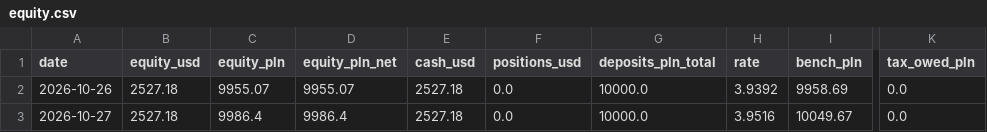
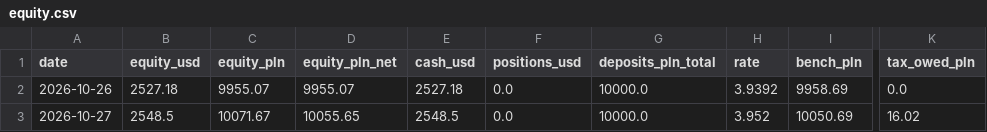
Before and after one commit to wywigacz/xtb-daytrader-sim, a CSV file: sim/state/equity.csv, drawn as a sheet; only a part is shown, gaps mark what is left out; the diff names each change by its address in the sheet, - before the commit and + after, or states it on an @@ line.

```diff
--- a/sim/state/equity.csv
+++ b/sim/state/equity.csv
-B3 (equity_usd): 2527.18
+B3 (equity_usd): 2548.5
-C3 (equity_pln): 9986.4
+C3 (equity_pln): 10071.67
-D3 (equity_pln_net): 9986.4
+D3 (equity_pln_net): 10055.65
-E3 (cash_usd): 2527.18
+E3 (cash_usd): 2548.5
-H3 (rate): 3.9516
+H3 (rate): 3.952
-I3 (bench_pln): 10049.67
+I3 (bench_pln): 10050.69
-K3 (tax_owed_pln): 0.0
+K3 (tax_owed_pln): 16.02
```
Also changed, not shown: 8 other files.
